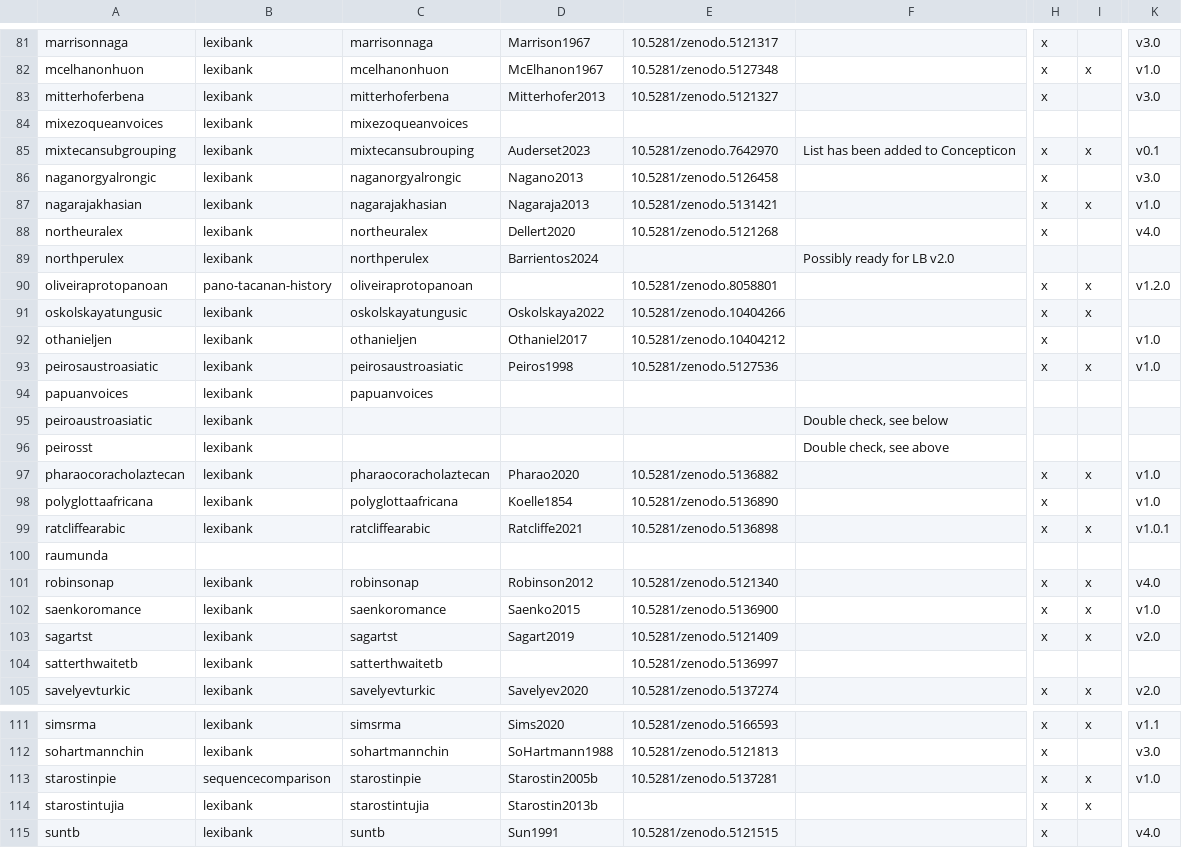
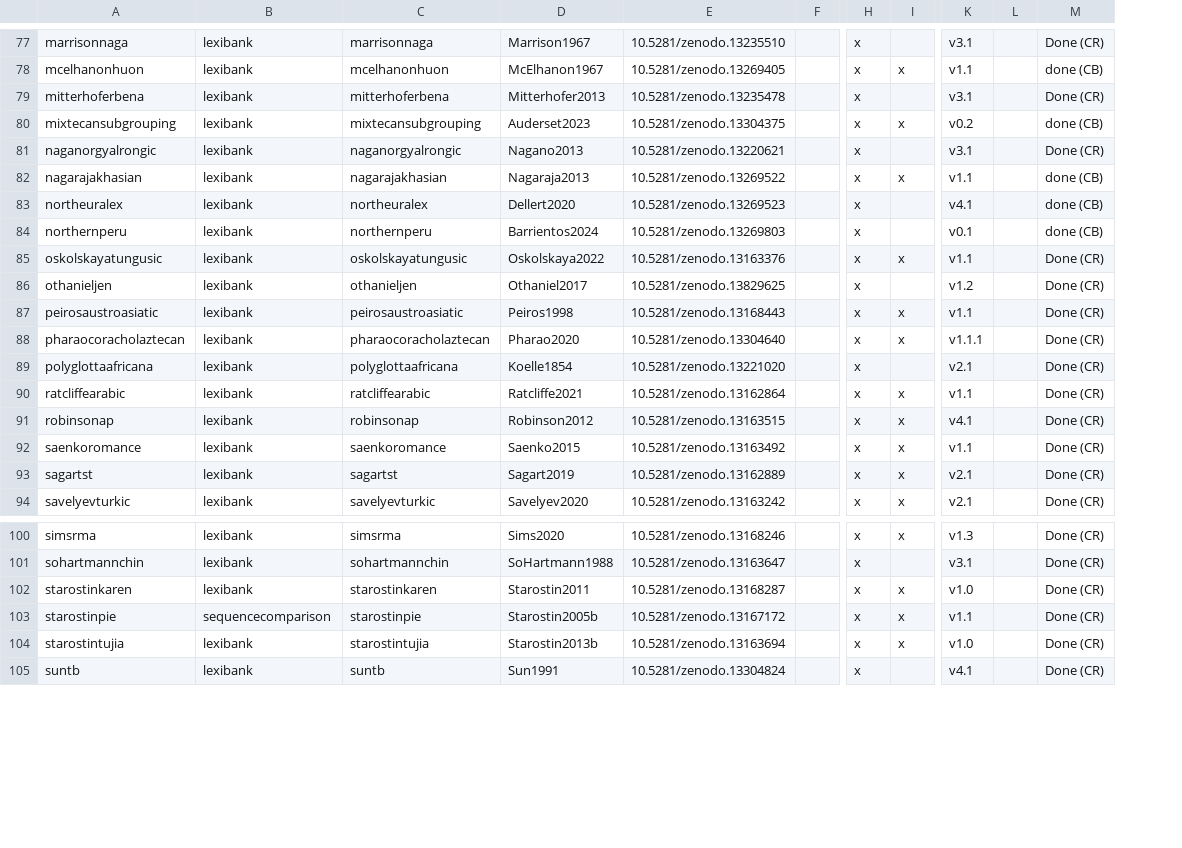
Before and after one commit to lexibank/lexibank-analysed, a TSV file: etc/lexibank.tsv, drawn as a sheet; only a part is shown, gaps mark what is left out; removed rows and columns are numbered as before the commit, all else as after; rows hold the shown columns only; the diff covers the shown part only; the diff names each change by its address in the sheet, - before the commit and + after, or states it on an @@ line.

```diff
--- a/etc/lexibank.tsv
+++ b/etc/lexibank.tsv
-column E, rows 81-83: 10.5281/zenodo.5121317 | 10.5281/zenodo.5127348 | 10.5281/zenodo.5121327; rows 85-88: 10.5281/zenodo.7642970 | 10.5281/zenodo.5126458 | 10.5281/zenodo.5131421 | 10.5281/zenodo.5121268; rows 91-93: 10.5281/zenodo.10404266 | 10.5281/zenodo.10404212 | 10.5281/zenodo.5127536; rows 97-99: 10.5281/zenodo.5136882 | 10.5281/zenodo.5136890 | 10.5281/zenodo.5136898; rows 101-103: 10.5281/zenodo.5121340 | 10.5281/zenodo.5136900 | 10.5281/zenodo.5121409; row 105: 10.5281/zenodo.5137274; rows 111-115: 10.5281/zenodo.5166593 | 10.5281/zenodo.5121813 | 10.5281/zenodo.5137281 |  | 10.5281/zenodo.5121515
-column F, rows 85-89: List has been added to Concepticon |  |  |  | Possibly ready for LB v2.0
+column E, rows 77-94: 10.5281/zenodo.13235510 | 10.5281/zenodo.13269405 | 10.5281/zenodo.13235478 | 10.5281/zenodo.13304375 | 10.5281/zenodo.13220621 | 10.5281/zenodo.13269522 | 10.5281/zenodo.13269523 | 10.5281/zenodo.13269803 | 10.5281/zenodo.13163376 | 10.5281/zenodo.13829625 | 10.5281/zenodo.13168443 | 10.5281/zenodo.13304640 | 10.5281/zenodo.13221020 | 10.5281/zenodo.13162864 | 10.5281/zenodo.13163515 | 10.5281/zenodo.13163492 | 10.5281/zenodo.13162889 | 10.5281/zenodo.13163242; rows 100-101: 10.5281/zenodo.13168246 | 10.5281/zenodo.13163647; rows 103-105: 10.5281/zenodo.13167172 | 10.5281/zenodo.13163694 | 10.5281/zenodo.13304824
+column F, empty
-column K, rows 81-83: v3.0 | v1.0 | v3.0; rows 85-88: v0.1 | v3.0 | v1.0 | v4.0; rows 92-93: v1.0 | v1.0; rows 97-99: v1.0 | v1.0 | v1.0.1; rows 101-103: v4.0 | v1.0 | v2.0; row 105: v2.0; rows 111-115: v1.1 | v3.0 | v1.0 |  | v4.0
+column K, rows 77-94: v3.1 | v1.1 | v3.1 | v0.2 | v3.1 | v1.1 | v4.1 | v0.1 | v1.1 | v1.2 | v1.1 | v1.1.1 | v2.1 | v1.1 | v4.1 | v1.1 | v2.1 | v2.1; rows 100-101: v1.3 | v3.1; rows 103-105: v1.1 | v1.0 | v4.1
+column L, empty
+column M, rows 77-94: Done (CR) | done (CB) | Done (CR) | done (CB) | Done (CR) | done (CB) | done (CB) | done (CB) | Done (CR) | Done (CR) | Done (CR) | Done (CR) | Done (CR) | Done (CR) | Done (CR) | Done (CR) | Done (CR) | Done (CR); rows 100-101: Done (CR) | Done (CR); rows 103-105: all Done (CR)
-row 84: mixezoqueanvoices | lexibank | mixezoqueanvoices
-C80: mixtecansubrouping
+C80: mixtecansubgrouping
-A84: northperulex
+A84: northernperu
-C84: northperulex
+C84: northernperu
-H84: (empty)
+H84: x
-row 90: oliveiraprotopanoan | pano-tacanan-history | oliveiraprotopanoan |  | 10.5281/zenodo.8058801 |  | x | x | v1.2.0
-row 94: papuanvoices | lexibank | papuanvoices
-row 95: peiroaustroasiatic | lexibank |  |  |  | Double check, see below
-row 96: peirosst | lexibank |  |  |  | Double check, see above
-row 100: raumunda
-row 104: satterthwaitetb | lexibank | satterthwaitetb |  | 10.5281/zenodo.5136997
+row 102: starostinkaren | lexibank | starostinkaren | Starostin2011 | 10.5281/zenodo.13168287 |  | x | x | v1.0 |  | Done (CR)
```
Also changed, not shown: 5 added rows, 14 removed rows and 5 edited cells elsewhere in this file, cldf/collections.csv, cldf/concepts.csv, 18 other files.
